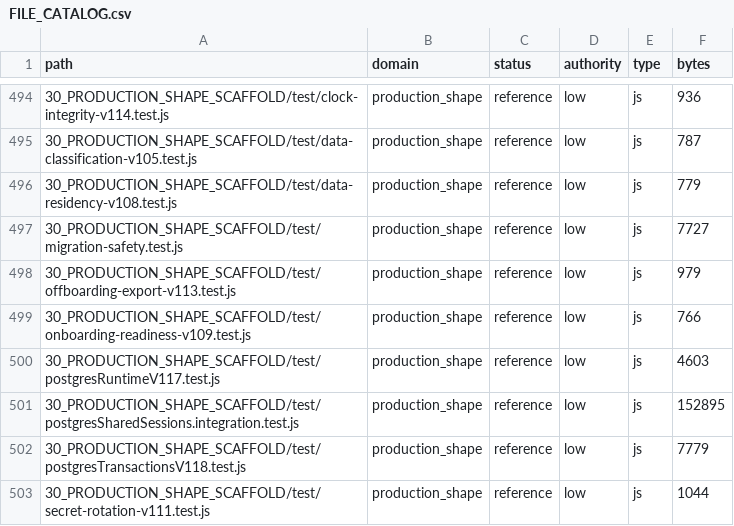
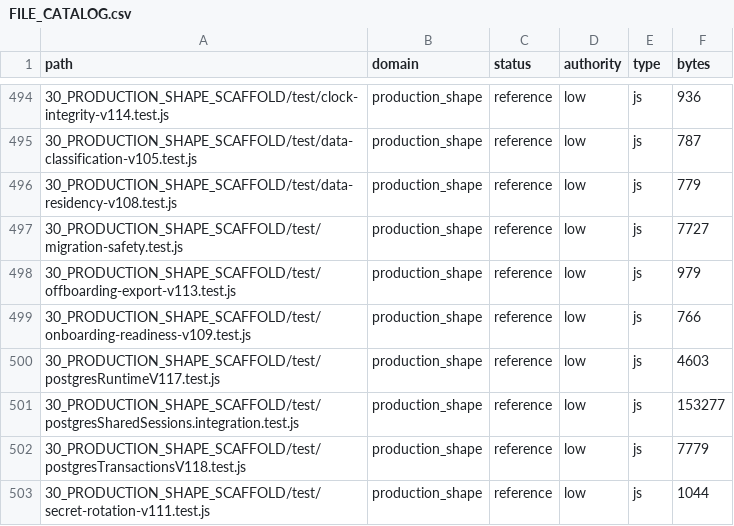
Before and after one commit to jackwilkins738-oss/legaltech-platform, a CSV file: 36_CLAUDE_KNOWLEDGE_ARCHITECTURE/FILE_CATALOG.csv, drawn as a sheet; only a part is shown, gaps mark what is left out.

```diff
--- a/36_CLAUDE_KNOWLEDGE_ARCHITECTURE/FILE_CATALOG.csv
+++ b/36_CLAUDE_KNOWLEDGE_ARCHITECTURE/FILE_CATALOG.csv
@@ -500,3 +500,3 @@ path,domain,status,authority,type,bytes
 30_PRODUCTION_SHAPE_SCAFFOLD/test/postgresRuntimeV117.test.js,production_shape,reference,low,js,4603
-30_PRODUCTION_SHAPE_SCAFFOLD/test/postgresSharedSessions.integration.test.js,production_shape,reference,low,js,152895
+30_PRODUCTION_SHAPE_SCAFFOLD/test/postgresSharedSessions.integration.test.js,production_shape,reference,low,js,153277
 30_PRODUCTION_SHAPE_SCAFFOLD/test/postgresTransactionsV118.test.js,production_shape,reference,low,js,7779
```
Also changed, not shown: 1 other file.
